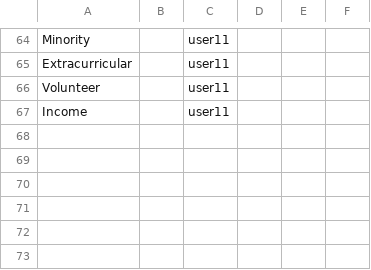
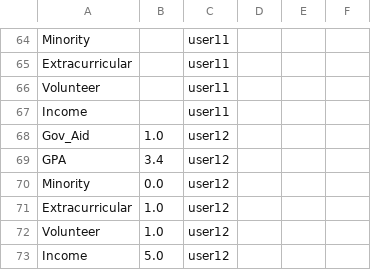
Before and after one commit to Falsehook4716/Scholarship-Finder-Stem-Final, a CSV file: q_data.csv, drawn as a sheet; only a part is shown, gaps mark what is left out.

```diff
--- a/q_data.csv
+++ b/q_data.csv
@@ -67 +67,7 @@ Volunteer,,user11
 Income,,user11
+Gov_Aid,1.0,user12
+GPA,3.4,user12
+Minority,0.0,user12
+Extracurricular,1.0,user12
+Volunteer,1.0,user12
+Income,5.0,user12
```
Also changed, not shown: c_data.csv, 1 other file.
